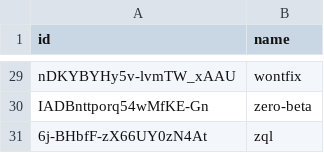
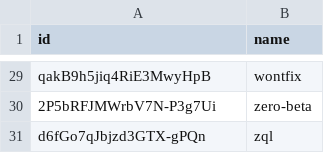
Before and after one commit to rocicorp/mono, a CSV file: apps/zbugs/docker/init_upstream/labels.csv, drawn as a sheet; only a part is shown, gaps mark what is left out; the diff covers the shown part only; the diff names each change by its address in the sheet, - before the commit and + after, or states it on an @@ line.

```diff
--- a/apps/zbugs/docker/init_upstream/labels.csv
+++ b/apps/zbugs/docker/init_upstream/labels.csv
-A29 (id): nDKYBYHy5v-lvmTW_xAAU
+A29 (id): qakB9h5jiq4RiE3MwyHpB
-A30 (id): IADBnttporq54wMfKE-Gn
+A30 (id): 2P5bRFJMWrbV7N-P3g7Ui
-A31 (id): 6j-BHbfF-zX66UY0zN4At
+A31 (id): d6fGo7qJbjzd3GTX-gPQn
```
Also changed, not shown: 27 edited cells elsewhere in this file, apps/zbugs/docker/init_upstream/issue_labels.csv, apps/zbugs/docker/init_upstream/users.csv, 4 other files.
